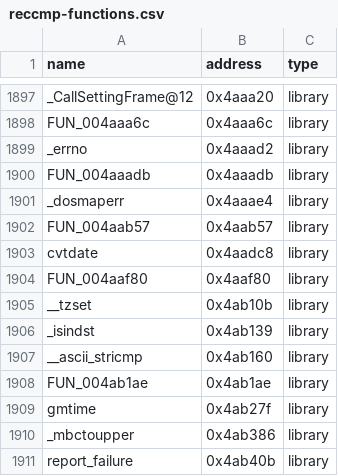
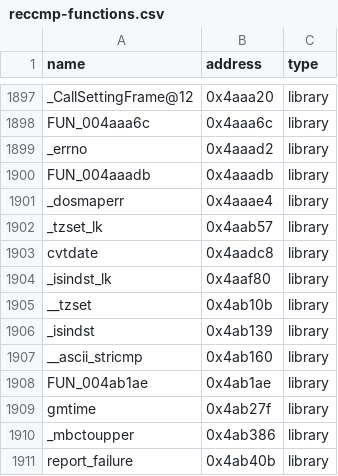
Before and after one commit to N0zoM1z0/th08, a CSV file: config/reccmp-functions.csv, drawn as a sheet; only a part is shown, gaps mark what is left out.

```diff
--- a/config/reccmp-functions.csv
+++ b/config/reccmp-functions.csv
@@ -1901,5 +1901,5 @@ FUN_004aaadb,0x4aaadb,library
 _dosmaperr,0x4aaae4,library
-FUN_004aab57,0x4aab57,library
+_tzset_lk,0x4aab57,library
 cvtdate,0x4aadc8,library
-FUN_004aaf80,0x4aaf80,library
+_isindst_lk,0x4aaf80,library
 __tzset,0x4ab10b,library
```
Also changed, not shown: config/library-matches.csv, config/mapping.csv, 6 other files.
